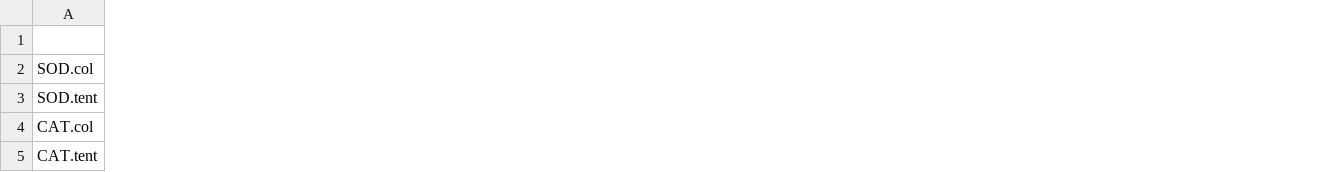
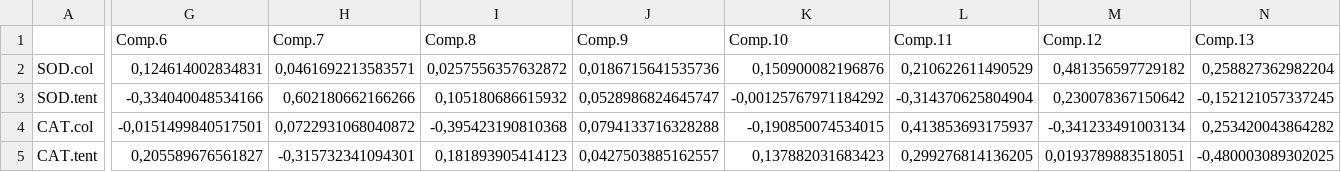
Before and after one commit to AlbertoColl/TFM-Anemonia-sulcata, a CSV file: resultados/cargas.factoriales.csv, drawn as a sheet; only a part is shown, gaps mark what is left out; the diff covers the shown part only; the diff names each change by its address in the sheet, - before the commit and + after, or states it on an @@ line.

Commit message:
Interpretacion del PCA
Redactado resultados de PCA y algo de interpretacion

```diff
--- a/resultados/cargas.factoriales.csv
+++ b/resultados/cargas.factoriales.csv
+column G (Comp.6), rows 2-5: 0,124614002834831 | -0,334040048534166 | -0,0151499840517501 | 0,205589676561827
+column H (Comp.7), rows 2-5: 0,0461692213583571 | 0,602180662166266 | 0,0722931068040872 | -0,315732341094301
+column I (Comp.8), rows 2-5: 0,0257556357632872 | 0,105180686615932 | -0,395423190810368 | 0,181893905414123
+column J (Comp.9), rows 2-5: 0,0186715641535736 | 0,0528986824645747 | 0,0794133716328288 | 0,0427503885162557
+column K (Comp.10), rows 2-5: 0,150900082196876 | -0,00125767971184292 | -0,190850074534015 | 0,137882031683423
+column L (Comp.11), rows 2-5: 0,210622611490529 | -0,314370625804904 | 0,413853693175937 | 0,299276814136205
+column M (Comp.12), rows 2-5: 0,481356597729182 | 0,230078367150642 | -0,341233491003134 | 0,0193789883518051
+column N (Comp.13), rows 2-5: 0,258827362982204 | -0,152121057337245 | 0,253420043864282 | -0,480003089302025
```
Also changed, not shown: 5 added columns and 90 edited cells elsewhere in this file, resultados/Copia de cargas.factoriales.csv, 4 other files.
